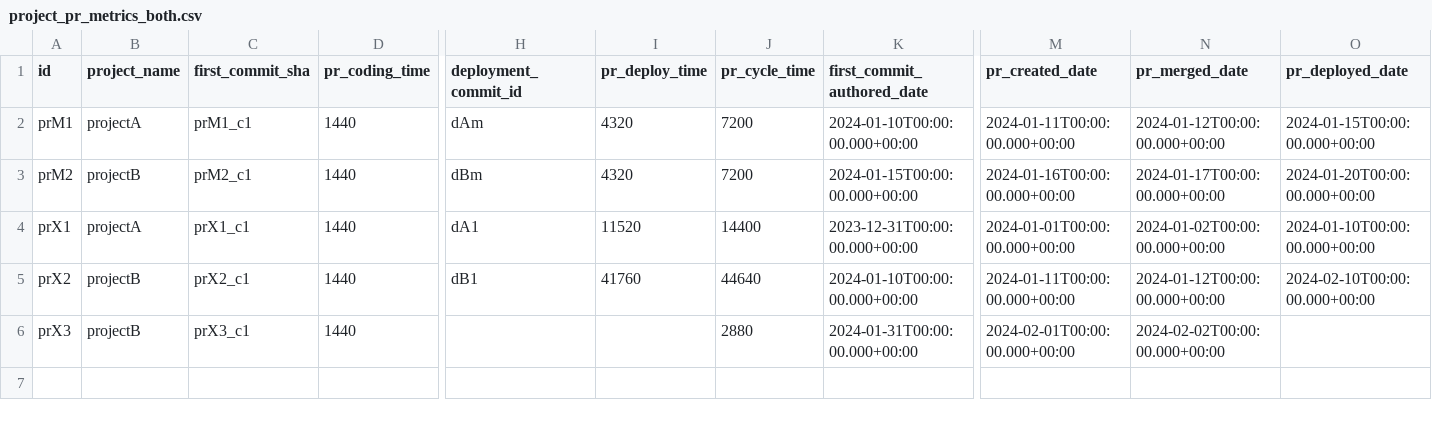
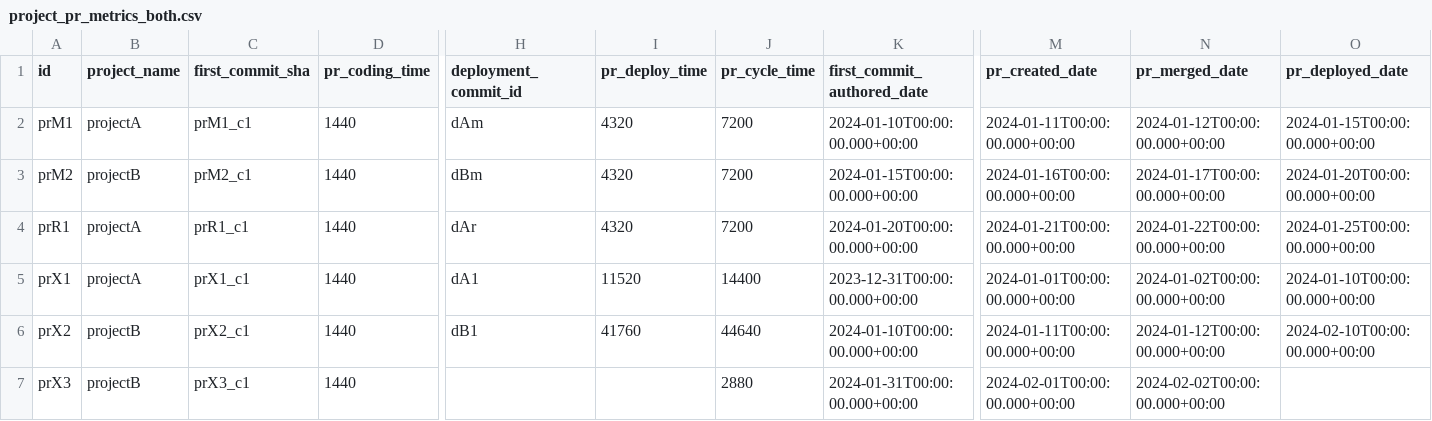
Before and after one commit to bonial-oss/devlake, a CSV file: backend/plugins/dora/e2e/change_lead_time_webhook_owned/project_pr_metrics_both.csv, drawn as a sheet; only a part is shown, gaps mark what is left out; rows hold the shown columns only; the diff names each change by its address in the sheet, - before the commit and + after, or states it on an @@ line.

```diff
--- a/backend/plugins/dora/e2e/change_lead_time_webhook_owned/project_pr_metrics_both.csv
+++ b/backend/plugins/dora/e2e/change_lead_time_webhook_owned/project_pr_metrics_both.csv
+row 4: prR1 | projectA | prR1_c1 | 1440 | dAr | 4320 | 7200 | 2024-01-20T00:00:00.000+00:00 | 2024-01-21T00:00:00.000+00:00 | 2024-01-22T00:00:00.000+00:00 | 2024-01-25T00:00:00.000+00:00
```
Also changed, not shown: backend/plugins/dora/e2e/change_lead_time_webhook_owned/cicd_deployment_commits.csv, backend/plugins/dora/e2e/change_lead_time_webhook_owned/project_pr_metrics_project_a.csv, 7 other files.
